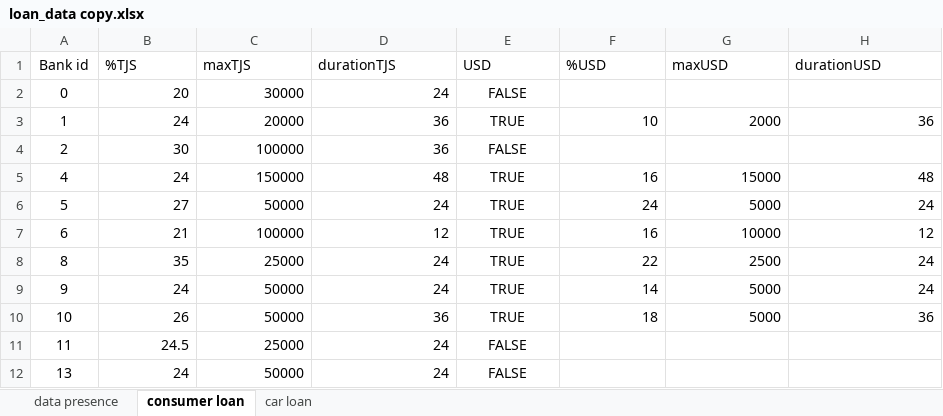
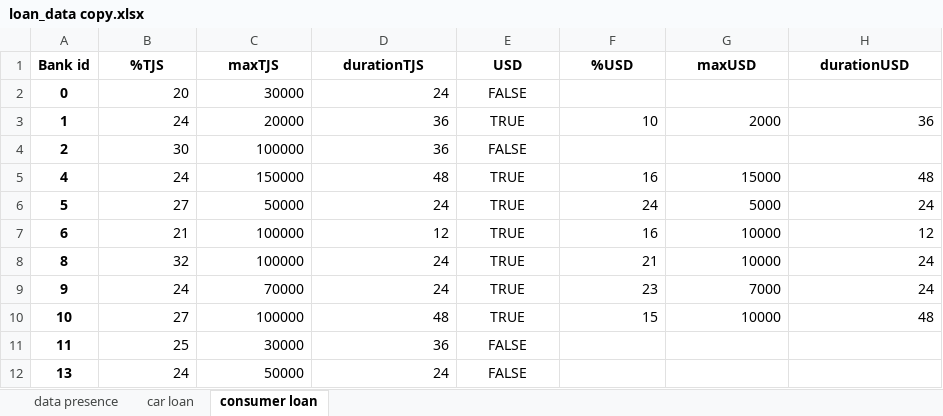
Before and after one commit to zefs-cyber/FYP, an Excel workbook: loan_data copy.xlsx, sheet consumer loan, drawn as a sheet; values as stored, in another font and other column widths than the file's, no borders; the diff names each change by its address in the sheet, - before the commit and + after, or states it on an @@ line.

```diff
--- a/loan_data copy.xlsx (sheet consumer loan)
+++ b/loan_data copy.xlsx (sheet consumer loan)
@@ sheet tab order changed: data presence | car loan | consumer loan @@
-A1:H1 bold: off
+A1:H1 bold: on
-B1:H1 alignment: left
+B1:H1 alignment: center
-A2:A12 bold: off
+A2:A12 bold: on
-B8 (%TJS): 35
+B8 (%TJS): 32
-C8 (maxTJS): 25000
+C8 (maxTJS): 100000
-F8 (%USD): 22
+F8 (%USD): 21
-G8 (maxUSD): 2500
+G8 (maxUSD): 10000
-C9 (maxTJS): 50000
+C9 (maxTJS): 70000
-F9 (%USD): 14
+F9 (%USD): 23
-G9 (maxUSD): 5000
+G9 (maxUSD): 7000
-B10 (%TJS): 26
+B10 (%TJS): 27
-C10 (maxTJS): 50000
+C10 (maxTJS): 100000
-D10 (durationTJS): 36
+D10 (durationTJS): 48
-F10 (%USD): 18
+F10 (%USD): 15
-G10 (maxUSD): 5000
+G10 (maxUSD): 10000
-H10 (durationUSD): 36
+H10 (durationUSD): 48
-B11 (%TJS): 24.5
+B11 (%TJS): 25
-C11 (maxTJS): 25000
+C11 (maxTJS): 30000
-D11 (durationTJS): 24
+D11 (durationTJS): 36
```
Also changed, not shown: sheet car loan, sheet data presence, 12 other files.
